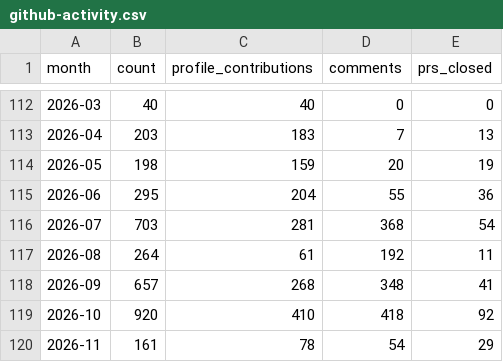
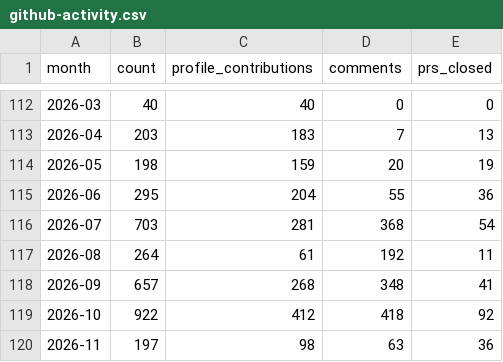
Before and after one commit to MrMarciaOng/github-contribution-chart, a CSV file: output/github-activity.csv, drawn as a sheet; only a part is shown, gaps mark what is left out.

```diff
--- a/output/github-activity.csv
+++ b/output/github-activity.csv
@@ -118,3 +118,3 @@ month,count,profile_contributions,comments,prs_closed
 2026-09,657,268,348,41
-2026-10,920,410,418,92
-2026-11,161,78,54,29
+2026-10,922,412,418,92
+2026-11,197,98,63,36
```
Also changed, not shown: output/github-commits-ytd.csv, output/github-contributions-ytd.csv, 17 other files.
